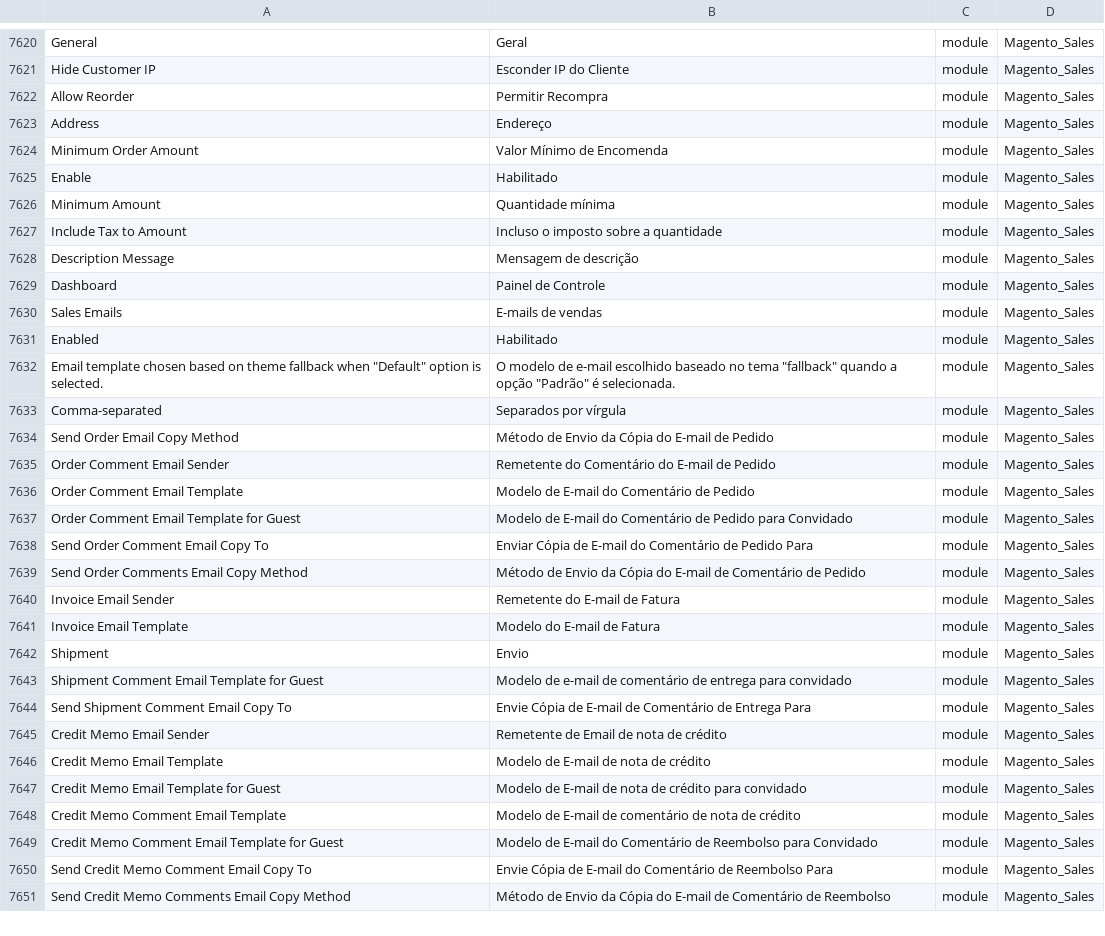
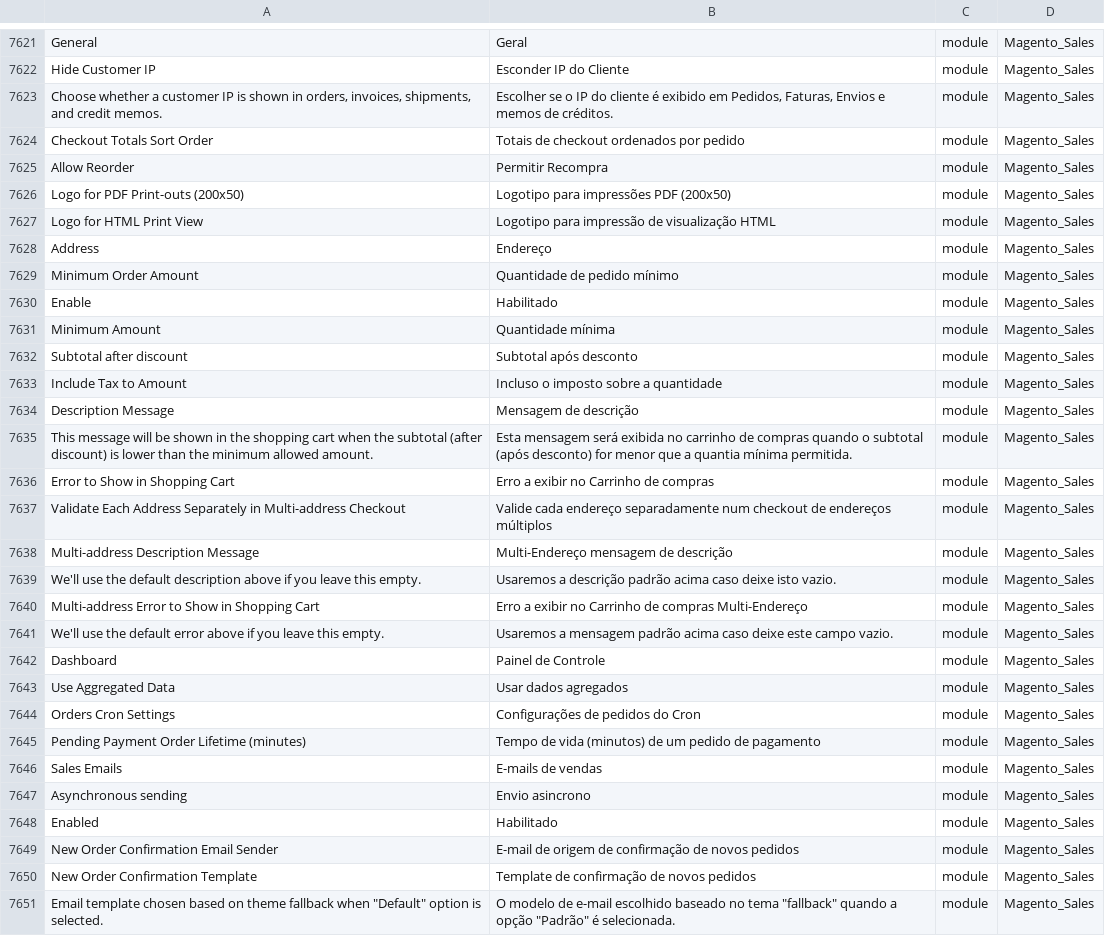
Before and after one commit to Magento2Translations/language_pt_br, a CSV file: pt_BR.csv, drawn as a sheet; only a part is shown, gaps mark what is left out; the shorter side is filled out with more unchanged rows; the diff covers the shown part only.

```diff
--- a/pt_BR.csv
+++ b/pt_BR.csv
@@ -7629,12 +7630,30 @@ General,Geral,module,Magento_Sales
 "Hide Customer IP","Esconder IP do Cliente",module,Magento_Sales
+"Choose whether a customer IP is shown in orders, invoices, shipments, and credit memos.","Escolher se o IP do cliente é exibido em Pedidos, Faturas, Envios e memos de créditos.",module,Magento_Sales
+"Checkout Totals Sort Order","Totais de checkout ordenados por pedido",module,Magento_Sales
 "Allow Reorder","Permitir Recompra",module,Magento_Sales
+"Logo for PDF Print-outs (200x50)","Logotipo para impressões PDF (200x50)",module,Magento_Sales
+"Logo for HTML Print View","Logotipo para impressão de visualização HTML",module,Magento_Sales
 Address,Endereço,module,Magento_Sales
-"Minimum Order Amount","Valor Mínimo de Encomenda",module,Magento_Sales
+"Minimum Order Amount","Quantidade de pedido mínimo",module,Magento_Sales
 Enable,Habilitado,module,Magento_Sales
 "Minimum Amount","Quantidade mínima",module,Magento_Sales
+"Subtotal after discount","Subtotal após desconto",module,Magento_Sales
 "Include Tax to Amount","Incluso o imposto sobre a quantidade",module,Magento_Sales
 "Description Message","Mensagem de descrição",module,Magento_Sales
+"This message will be shown in the shopping cart when the subtotal (after discount) is lower than the minimum allowed amount.","Esta mensagem será exibida no carrinho de compras quando o subtotal (após desconto) for menor que a quantia mínima permitida.",module,Magento_Sales
+"Error to Show in Shopping Cart","Erro a exibir no Carrinho de compras",module,Magento_Sales
+"Validate Each Address Separately in Multi-address Checkout","Valide cada endereço separadamente num checkout de endereços múltiplos",module,Magento_Sales
+"Multi-address Description Message","Multi-Endereço mensagem de descrição",module,Magento_Sales
+"We'll use the default description above if you leave this empty.","Usaremos a descrição padrão acima caso deixe isto vazio.",module,Magento_Sales
+"Multi-address Error to Show in Shopping Cart","Erro a exibir no Carrinho de compras Multi-Endereço",module,Magento_Sales
+"We'll use the default error above if you leave this empty.","Usaremos a mensagem padrão acima caso deixe este campo vazio.",module,Magento_Sales
 Dashboard,"Painel de Controle",module,Magento_Sales
+"Use Aggregated Data","Usar dados agregados",module,Magento_Sales
+"Orders Cron Settings","Configurações de pedidos do Cron",module,Magento_Sales
+"Pending Payment Order Lifetime (minutes)","Tempo de vida (minutos) de um pedido de pagamento",module,Magento_Sales
 "Sales Emails","E-mails de vendas",module,Magento_Sales
+"Asynchronous sending","Envio asincrono",module,Magento_Sales
 Enabled,Habilitado,module,Magento_Sales
+"New Order Confirmation Email Sender","E-mail de origem de confirmação de novos pedidos",module,Magento_Sales
+"New Order Confirmation Template","Template de confirmação de novos pedidos",module,Magento_Sales
 "Email template chosen based on theme fallback when ""Default"" option is selected.","O modelo de e-mail escolhido baseado no tema ""fallback"" quando a opção ""Padrão"" é selecionada.",module,Magento_Sales
```
Also changed, not shown: 7 added rows and 1 edited cell elsewhere in this file, 1 other file.
